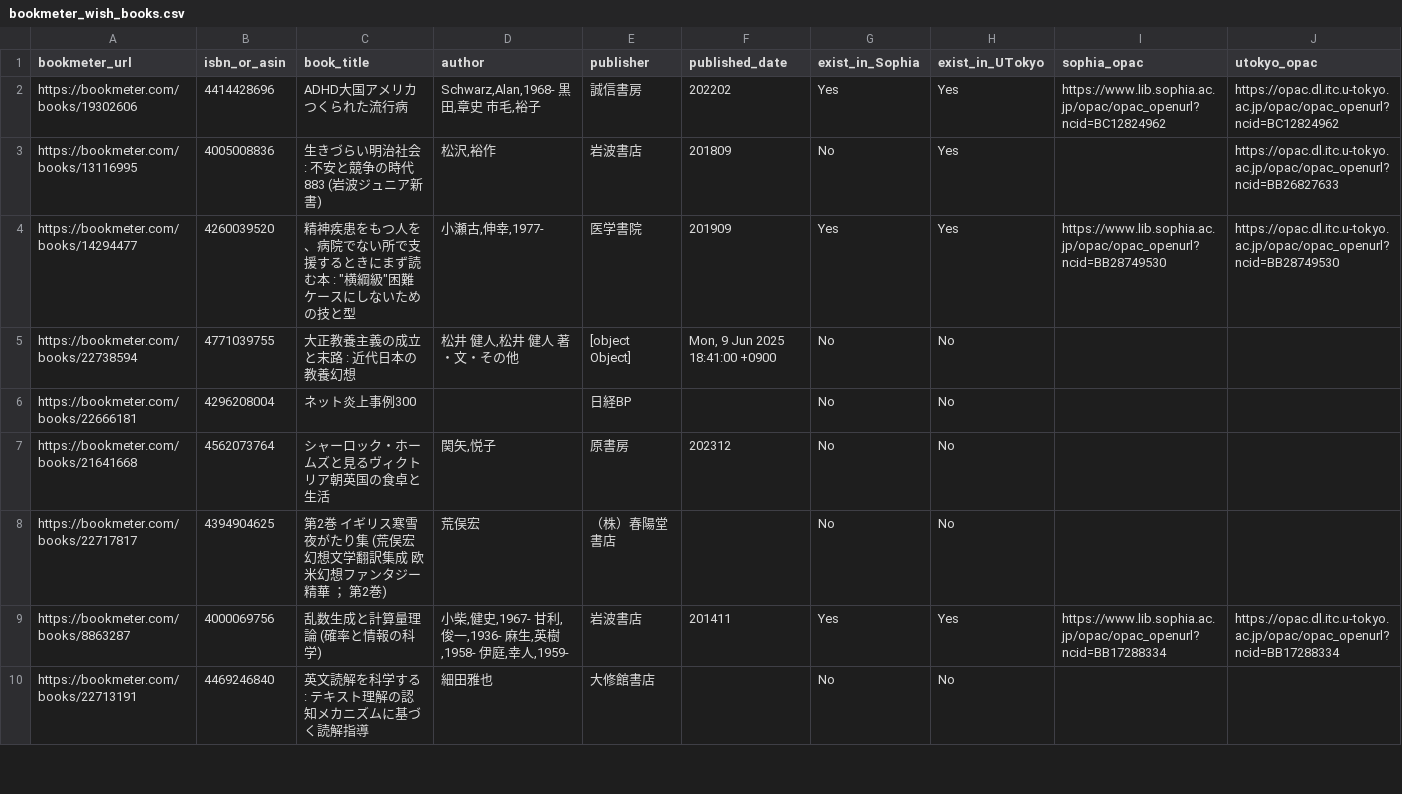
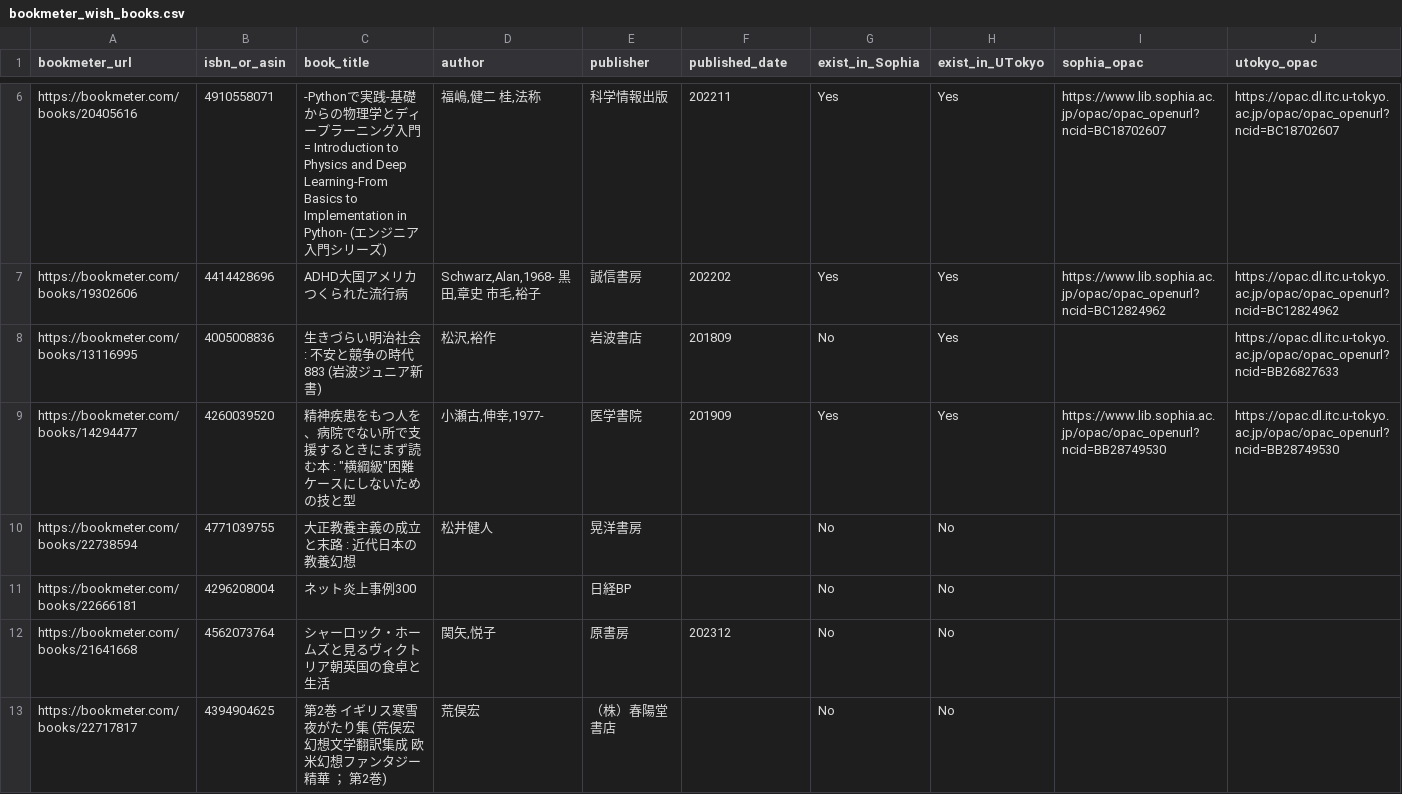
Before and after one commit to stepney141/favs, a CSV file: bookmeter/csv/bookmeter_wish_books.csv, drawn as a sheet; only a part is shown, gaps mark what is left out; the shorter side is filled out with more unchanged rows; addresses are those after the commit; rows hold the shown columns only; the diff covers the shown part only; the diff names each change by its address in the sheet, - before the commit and + after, or states it on an @@ line.

```diff
--- a/bookmeter/csv/bookmeter_wish_books.csv
+++ b/bookmeter/csv/bookmeter_wish_books.csv
+row 6: https://bookmeter.com/books/20405616 | 4910558071 | -Pythonで実践-基礎からの物理学とディープラーニング入門 = Introduction to Physics and Deep Learning-From Basics to Implementation in Python- (エンジニア入門シリーズ) | 福嶋,健二 桂,法称 | 科学情報出版 | 202211 | Yes | Yes | https://www.lib.sophia.ac.jp/opac/opac_openurl?ncid=BC18702607 | https://opac.dl.itc.u-tokyo.ac.jp/opac/opac_openurl?ncid=BC18702607
-D10 (author): 松井 健人,松井 健人 著・文・その他
+D10 (author): 松井健人
-E10 (publisher): [object Object]
+E10 (publisher): 晃洋書房
-F10 (published_date): Mon, 9 Jun 2025 18:41:00 +0900
+F10 (published_date): (empty)
```
Also changed, not shown: 4 added rows, 2 removed rows and 12 edited cells elsewhere in this file, bookmeter/csv/bookmeter_stacked_books.csv, bookmeter/csv/in_UTokyo.csv, 17 other files.
